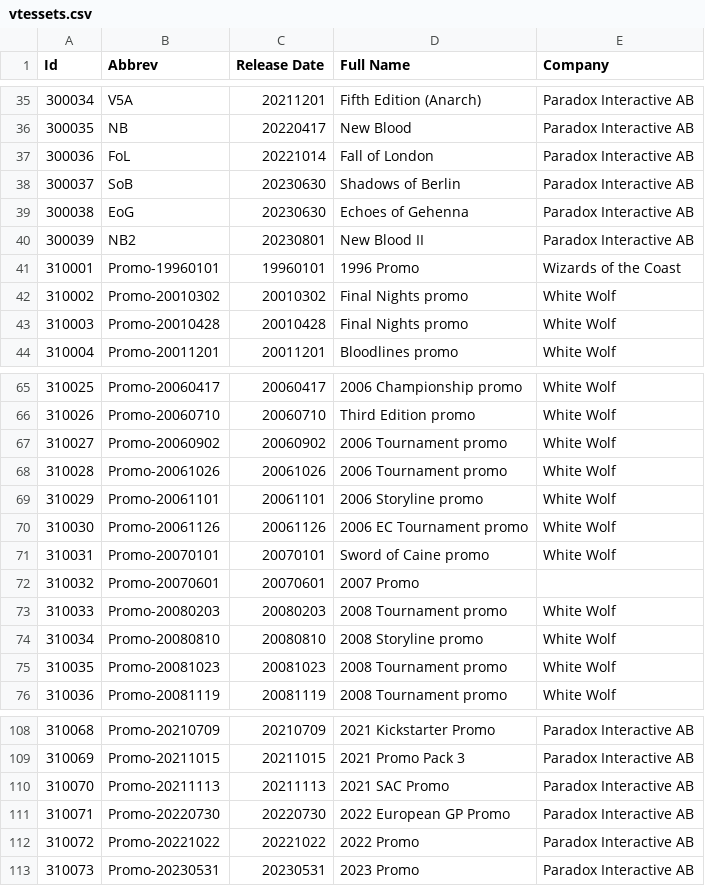
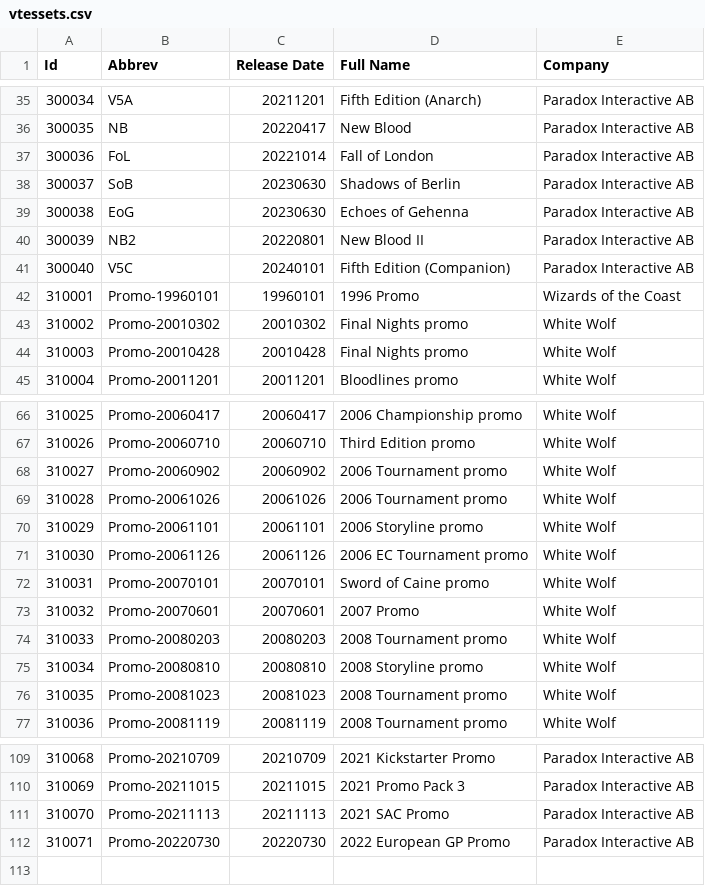
Before and after one commit to Nosk14/bloodlibrary-backend, a CSV file: vtescards/api/data/vtessets.csv, drawn as a sheet; only a part is shown, gaps mark what is left out.

Commit message:
Added new CSVs

```diff
--- a/vtescards/api/data/vtessets.csv
+++ b/vtescards/api/data/vtessets.csv
@@ -39,3 +39,4 @@
 "300038","EoG","20230630","Echoes of Gehenna","Paradox Interactive AB"
-"300039","NB2","20230801","New Blood II","Paradox Interactive AB"
+"300039","NB2","20220801","New Blood II","Paradox Interactive AB"
+"300040","V5C","20240101","Fifth Edition (Companion)","Paradox Interactive AB"
 "310001","Promo-19960101","19960101","1996 Promo","Wizards of the Coast"
@@ -71,3 +72,3 @@
 "310031","Promo-20070101","20070101","Sword of Caine promo","White Wolf"
-"310032","Promo-20070601","20070601","2007 Promo",
+"310032","Promo-20070601","20070601","2007 Promo","White Wolf"
 "310033","Promo-20080203","20080203","2008 Tournament promo","White Wolf"
@@ -111,3 +112 @@
 "310071","Promo-20220730","20220730","2022 European GP Promo", "Paradox Interactive AB"
-"310072","Promo-20221022","20221022","2022 Promo", "Paradox Interactive AB"
-"310073","Promo-20230531","20230531","2023 Promo", "Paradox Interactive AB"
```
